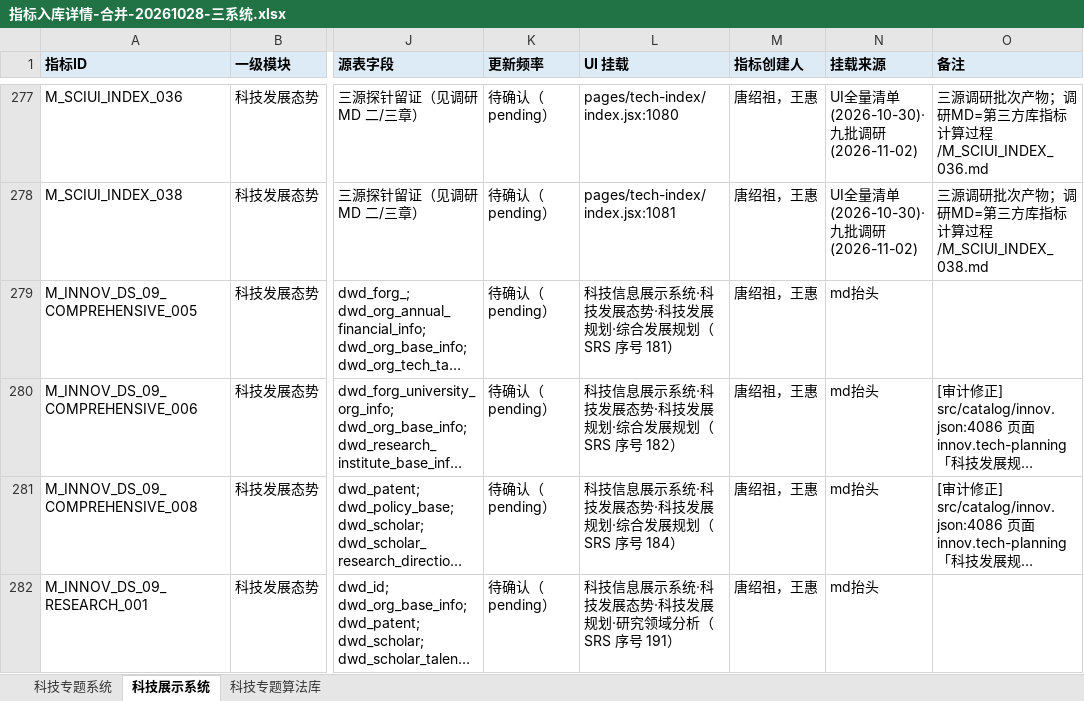
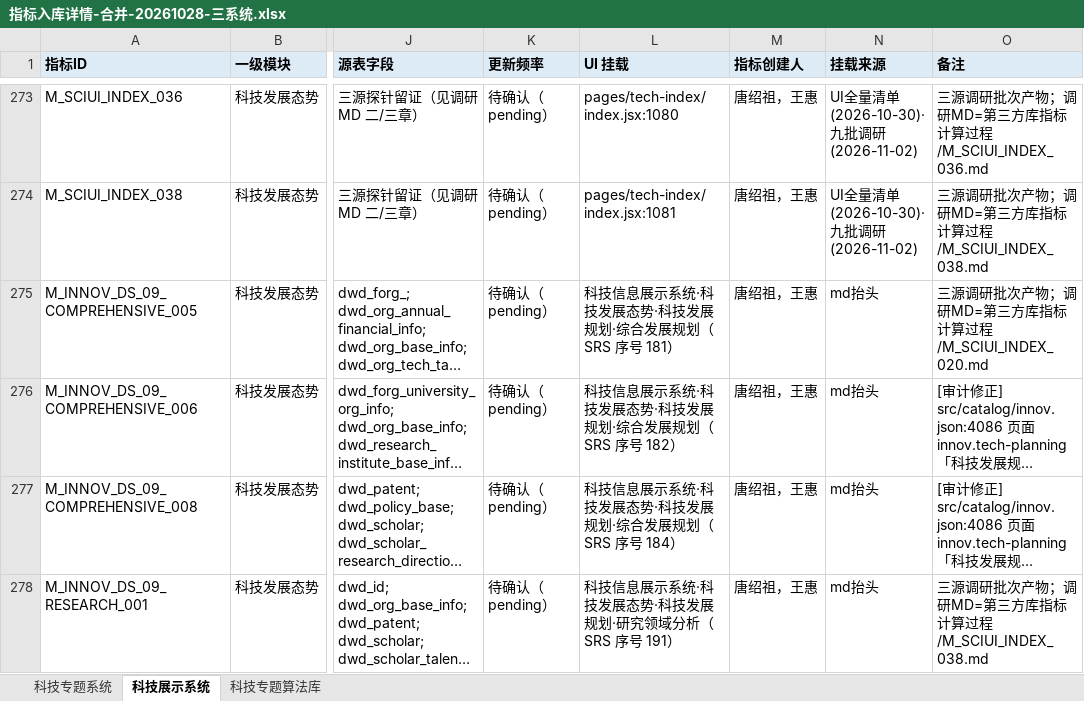
Before and after one commit to Marisolebxf/-, an Excel workbook: agent-delivery/metrics/指标入库详情-合并-20261028-三系统.xlsx, sheet 科技展示系统, drawn as a sheet; only a part is shown, gaps mark what is left out; long unchanged cells end in …; values as stored, in another font and other column widths than the file's, no borders; addresses are those after the commit; the diff covers the shown part only; the diff names each change by its address in the sheet, - before the commit and + after, or states it on an @@ line.

```diff
--- a/agent-delivery/metrics/指标入库详情-合并-20261028-三系统.xlsx (sheet 科技展示系统)
+++ b/agent-delivery/metrics/指标入库详情-合并-20261028-三系统.xlsx (sheet 科技展示系统)
-O275 (备注): (empty)
+O275 (备注): 三源调研批次产物；调研MD=第三方库指标计算过程/M_SCIUI_INDEX_020.md
-O278 (备注): (empty)
+O278 (备注): 三源调研批次产物；调研MD=第三方库指标计算过程/M_SCIUI_INDEX_038.md
```
Also changed, not shown: 4 added rows, 4 removed rows and 84 edited cells elsewhere in this sheet.
